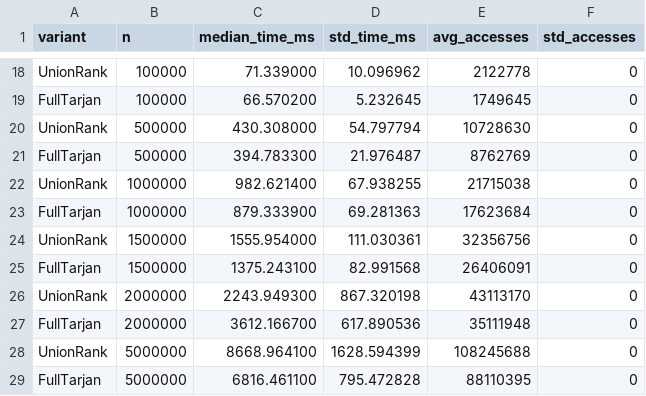
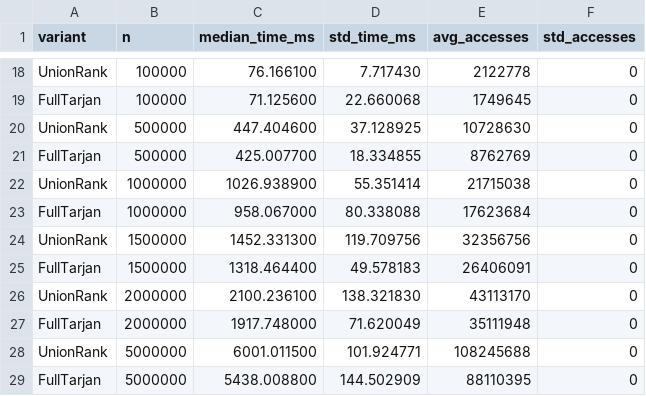
Before and after one commit to gabialvarenga/tp1-fpaa-dsu, a CSV file: data/results/kruskal.csv, drawn as a sheet; only a part is shown, gaps mark what is left out; the diff covers the shown part only; the diff names each change by its address in the sheet, - before the commit and + after, or states it on an @@ line.

```diff
--- a/data/results/kruskal.csv
+++ b/data/results/kruskal.csv
-C18 (median_time_ms): 71.339000
+C18 (median_time_ms): 76.166100
-D18 (std_time_ms): 10.096962
+D18 (std_time_ms): 7.717430
-C19 (median_time_ms): 66.570200
+C19 (median_time_ms): 71.125600
-D19 (std_time_ms): 5.232645
+D19 (std_time_ms): 22.660068
-C20 (median_time_ms): 430.308000
+C20 (median_time_ms): 447.404600
-D20 (std_time_ms): 54.797794
+D20 (std_time_ms): 37.128925
-C21 (median_time_ms): 394.783300
+C21 (median_time_ms): 425.007700
-D21 (std_time_ms): 21.976487
+D21 (std_time_ms): 18.334855
-C22 (median_time_ms): 982.621400
+C22 (median_time_ms): 1026.938900
-D22 (std_time_ms): 67.938255
+D22 (std_time_ms): 55.351414
-C23 (median_time_ms): 879.333900
+C23 (median_time_ms): 958.067000
-D23 (std_time_ms): 69.281363
+D23 (std_time_ms): 80.338088
-C24 (median_time_ms): 1555.954000
+C24 (median_time_ms): 1452.331300
-D24 (std_time_ms): 111.030361
+D24 (std_time_ms): 119.709756
-C25 (median_time_ms): 1375.243100
+C25 (median_time_ms): 1318.464400
-D25 (std_time_ms): 82.991568
+D25 (std_time_ms): 49.578183
-C26 (median_time_ms): 2243.949300
+C26 (median_time_ms): 2100.236100
-D26 (std_time_ms): 867.320198
+D26 (std_time_ms): 138.321830
-C27 (median_time_ms): 3612.166700
+C27 (median_time_ms): 1917.748000
-D27 (std_time_ms): 617.890536
+D27 (std_time_ms): 71.620049
-C28 (median_time_ms): 8668.964100
+C28 (median_time_ms): 6001.011500
-D28 (std_time_ms): 1628.594399
+D28 (std_time_ms): 101.924771
-C29 (median_time_ms): 6816.461100
+C29 (median_time_ms): 5438.008800
-D29 (std_time_ms): 795.472828
+D29 (std_time_ms): 144.502909
```
Also changed, not shown: 32 edited cells elsewhere in this file, data/results/e3.csv, data/results/e4.csv, 1 other file.
